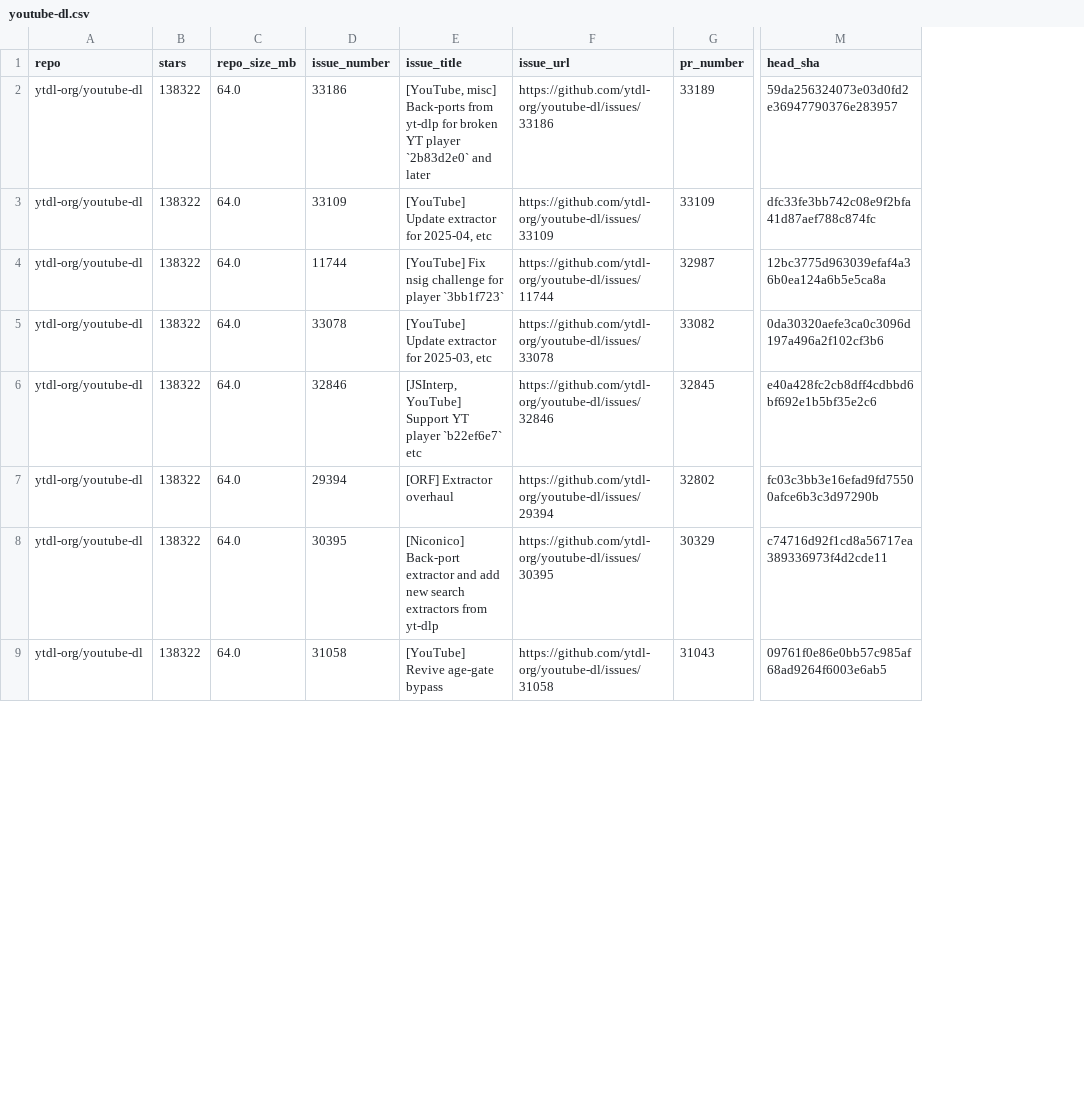
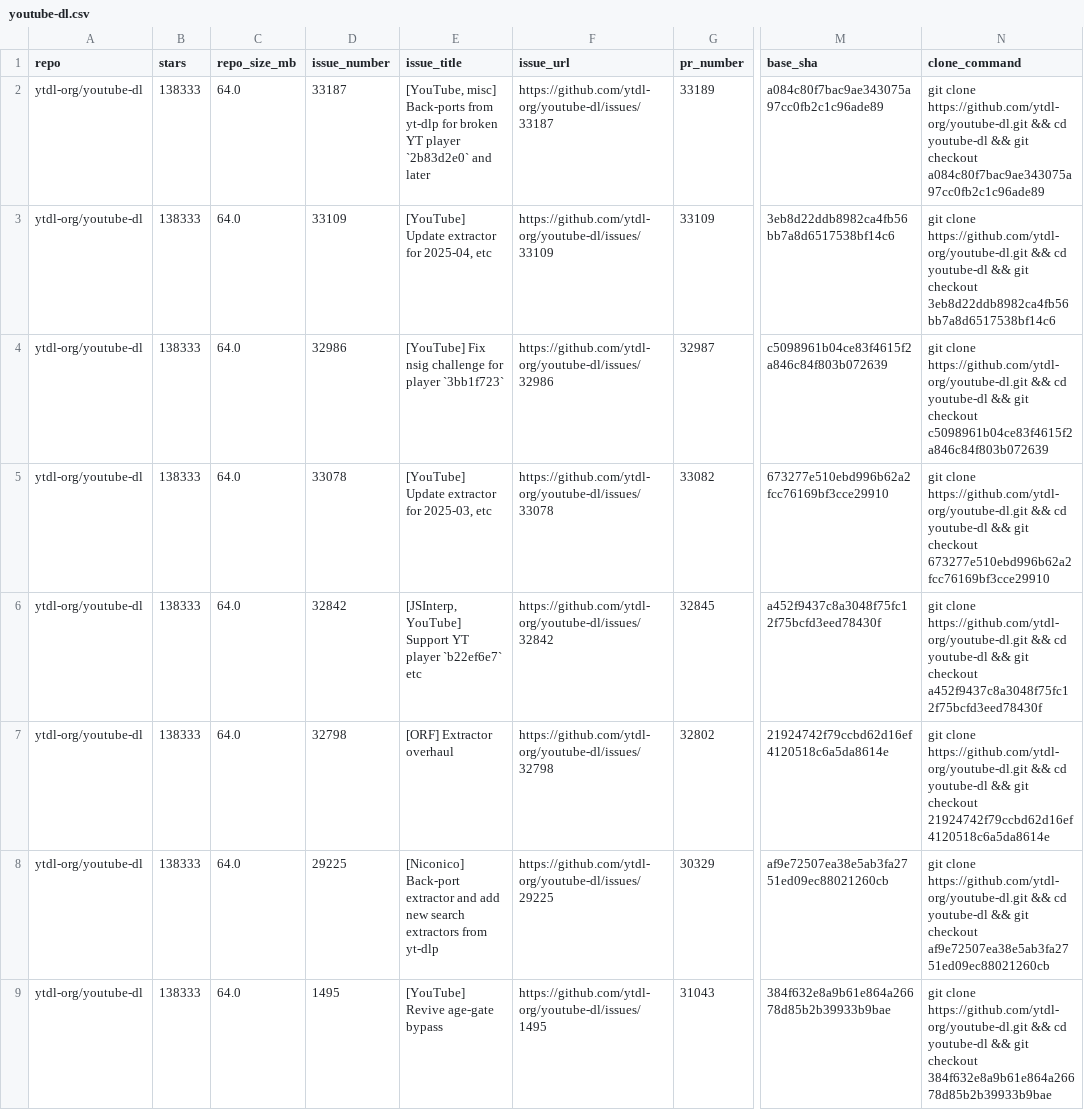
Before and after one commit to Veras-D/bash_scripts, a CSV file: youtube-dl.csv, drawn as a sheet; only a part is shown, gaps mark what is left out; removed rows and columns are numbered as before the commit, all else as after; the diff covers the shown part only; the diff names each change by its address in the sheet, - before the commit and + after, or states it on an @@ line.

```diff
--- a/youtube-dl.csv
+++ b/youtube-dl.csv
-column M (head_sha), rows 2-9: 59da256324073e03d0fd2e36947790376e283957 | dfc33fe3bb742c08e9f2bfa41d87aef788c874fc | 12bc3775d963039efaf4a36b0ea124a6b5e5ca8a | 0da30320aefe3ca0c3096d197a496a2f102cf3b6 | e40a428fc2cb8dff4cdbbd6bf692e1b5bf35e2c6 | fc03c3bb3e16efad9fd75500afce6b3c3d97290b | c74716d92f1cd8a56717ea389336973f4d2cde11 | 09761f0e86e0bb57c985af68ad9264f6003e6ab5
+column M (base_sha), rows 2-9: a084c80f7bac9ae343075a97cc0fb2c1c96ade89 | 3eb8d22ddb8982ca4fb56bb7a8d6517538bf14c6 | c5098961b04ce83f4615f2a846c84f803b072639 | 673277e510ebd996b62a2fcc76169bf3cce29910 | a452f9437c8a3048f75fc12f75bcfd3eed78430f | 21924742f79ccbd62d16ef4120518c6a5da8614e | af9e72507ea38e5ab3fa2751ed09ec88021260cb | 384f632e8a9b61e864a26678d85b2b39933b9bae
+column N (clone_command), rows 2-9: git clone https://github.com/ytdl-org/youtube-dl.git && cd youtube-dl && git checkout a084c80f7bac9ae343075a97cc0fb2c1c96ade89 | git clone https://github.com/ytdl-org/youtube-dl.git && cd youtube-dl && git checkout 3eb8d22ddb8982ca4fb56bb7a8d6517538bf14c6 | git clone https://github.com/ytdl-org/youtube-dl.git && cd youtube-dl && git checkout c5098961b04ce83f4615f2a846c84f803b072639 | git clone https://github.com/ytdl-org/youtube-dl.git && cd youtube-dl && git checkout 673277e510ebd996b62a2fcc76169bf3cce29910 | git clone https://github.com/ytdl-org/youtube-dl.git && cd youtube-dl && git checkout a452f9437c8a3048f75fc12f75bcfd3eed78430f | git clone https://github.com/ytdl-org/youtube-dl.git && cd youtube-dl && git checkout 21924742f79ccbd62d16ef4120518c6a5da8614e | git clone https://github.com/ytdl-org/youtube-dl.git && cd youtube-dl && git checkout af9e72507ea38e5ab3fa2751ed09ec88021260cb | git clone https://github.com/ytdl-org/youtube-dl.git && cd youtube-dl && git checkout 384f632e8a9b61e864a26678d85b2b39933b9bae
-B2:B9 (stars): 138322
+B2:B9 (stars): 138333
-D2 (issue_number): 33186
+D2 (issue_number): 33187
-F2 (issue_url): https://github.com/ytdl-org/youtube-dl/issues/33186
+F2 (issue_url): https://github.com/ytdl-org/youtube-dl/issues/33187
-D4 (issue_number): 11744
+D4 (issue_number): 32986
-F4 (issue_url): https://github.com/ytdl-org/youtube-dl/issues/11744
+F4 (issue_url): https://github.com/ytdl-org/youtube-dl/issues/32986
-D6 (issue_number): 32846
+D6 (issue_number): 32842
-F6 (issue_url): https://github.com/ytdl-org/youtube-dl/issues/32846
+F6 (issue_url): https://github.com/ytdl-org/youtube-dl/issues/32842
-D7 (issue_number): 29394
+D7 (issue_number): 32798
-F7 (issue_url): https://github.com/ytdl-org/youtube-dl/issues/29394
+F7 (issue_url): https://github.com/ytdl-org/youtube-dl/issues/32798
-D8 (issue_number): 30395
+D8 (issue_number): 29225
-F8 (issue_url): https://github.com/ytdl-org/youtube-dl/issues/30395
+F8 (issue_url): https://github.com/ytdl-org/youtube-dl/issues/29225
-D9 (issue_number): 31058
+D9 (issue_number): 1495
-F9 (issue_url): https://github.com/ytdl-org/youtube-dl/issues/31058
+F9 (issue_url): https://github.com/ytdl-org/youtube-dl/issues/1495
```
Also changed, not shown: 19 edited cells elsewhere in this file, 2 other files.
